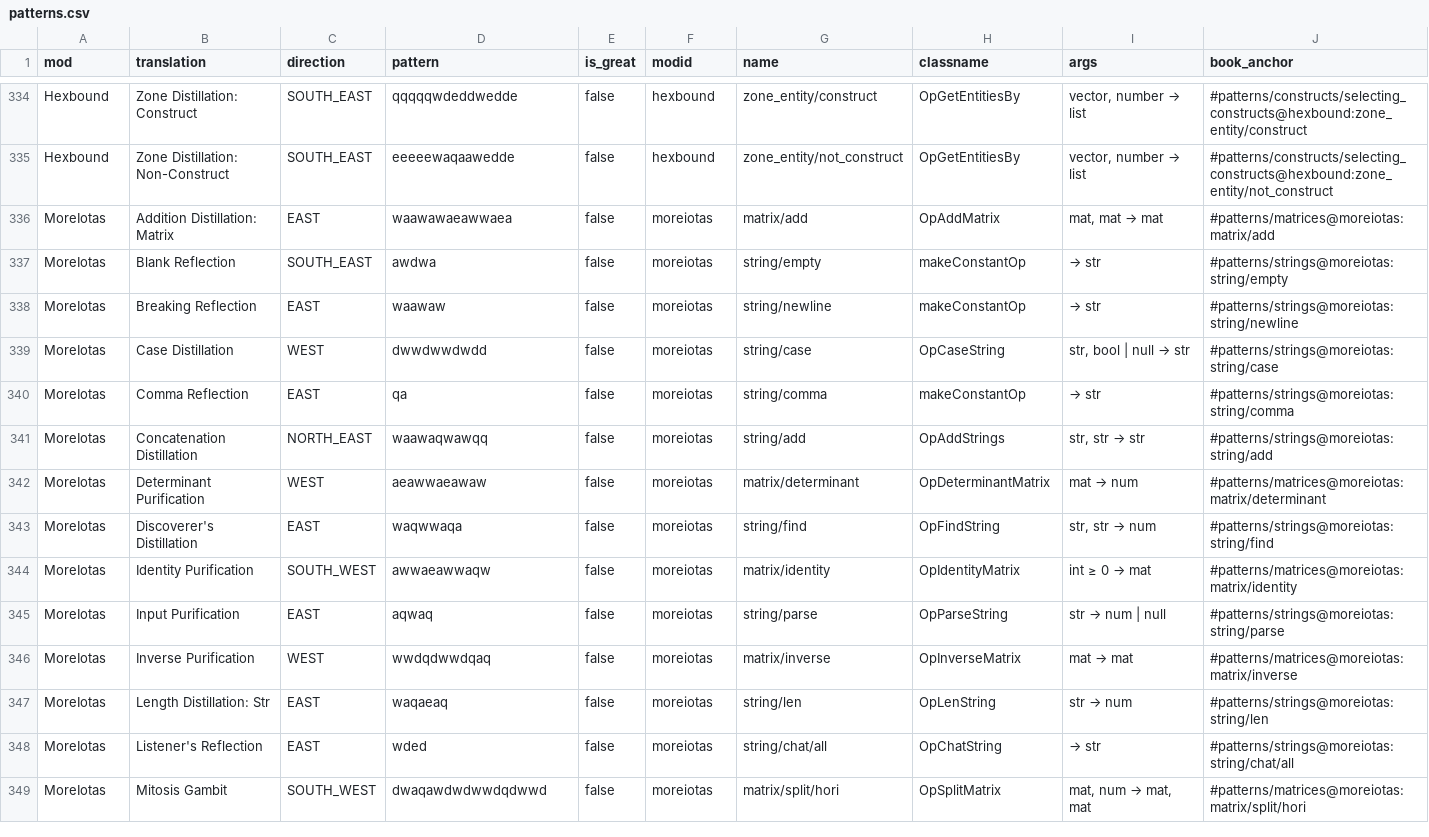
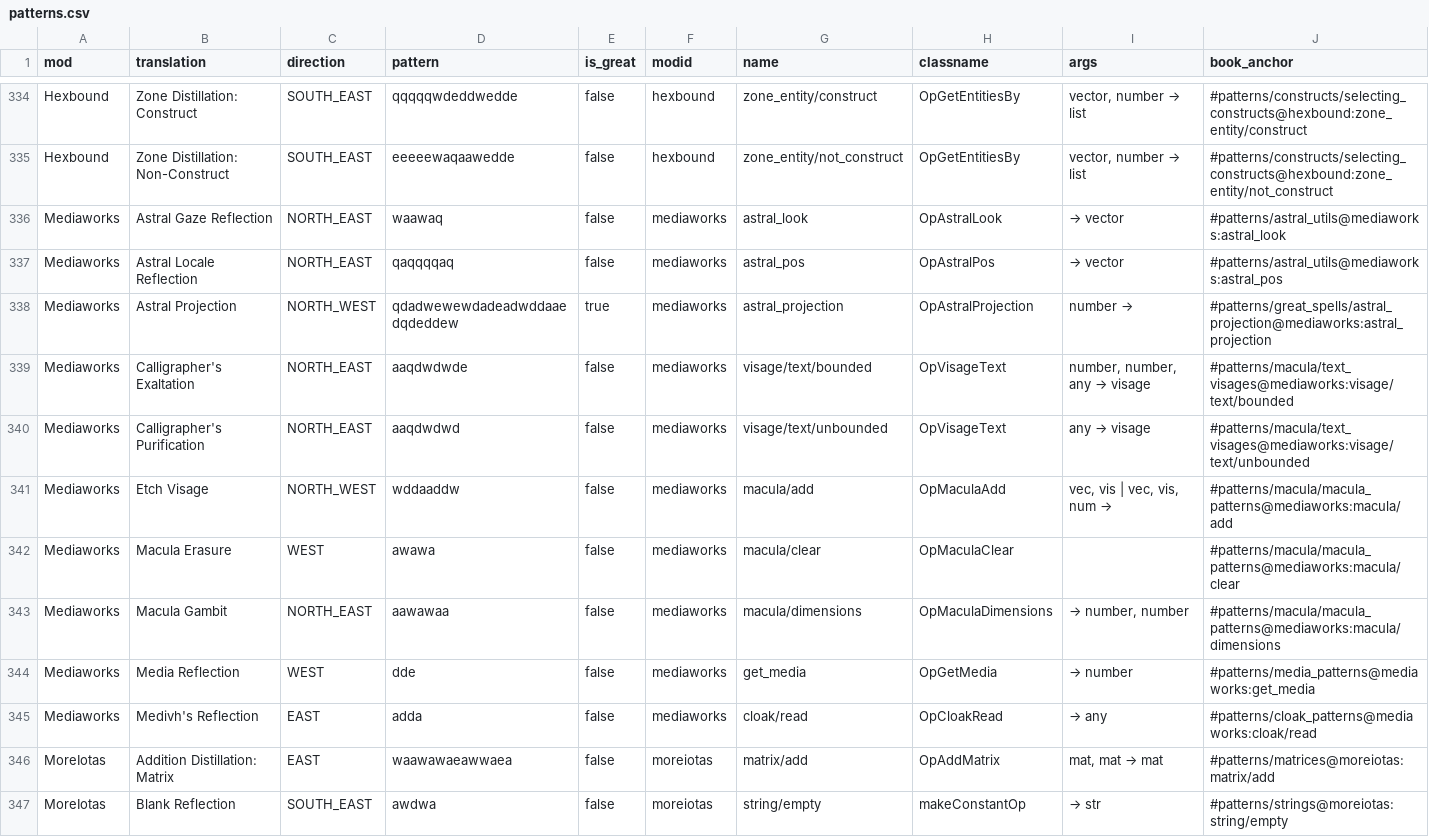
Before and after one commit to object-Object/HexBug, a CSV file: patterns.csv, drawn as a sheet; only a part is shown, gaps mark what is left out; the shorter side is filled out with more unchanged rows; the diff names each change by its address in the sheet, - before the commit and + after, or states it on an @@ line.

```diff
--- a/patterns.csv
+++ b/patterns.csv
+row 336: Mediaworks | Astral Gaze Reflection | NORTH_EAST | waawaq | false | mediaworks | astral_look | OpAstralLook | → vector | #patterns/astral_utils@mediaworks:astral_look
+row 337: Mediaworks | Astral Locale Reflection | NORTH_EAST | qaqqqqaq | false | mediaworks | astral_pos | OpAstralPos | → vector | #patterns/astral_utils@mediaworks:astral_pos
+row 338: Mediaworks | Astral Projection | NORTH_WEST | qdadwewewdadeadwddaaedqdeddew | true | mediaworks | astral_projection | OpAstralProjection | number → | #patterns/great_spells/astral_projection@mediaworks:astral_projection
+row 339: Mediaworks | Calligrapher's Exaltation | NORTH_EAST | aaqdwdwde | false | mediaworks | visage/text/bounded | OpVisageText | number, number, any → visage | #patterns/macula/text_visages@mediaworks:visage/text/bounded
+row 340: Mediaworks | Calligrapher's Purification | NORTH_EAST | aaqdwdwd | false | mediaworks | visage/text/unbounded | OpVisageText | any → visage | #patterns/macula/text_visages@mediaworks:visage/text/unbounded
+row 341: Mediaworks | Etch Visage | NORTH_WEST | wddaaddw | false | mediaworks | macula/add | OpMaculaAdd | vec, vis | vec, vis, num → | #patterns/macula/macula_patterns@mediaworks:macula/add
+row 342: Mediaworks | Macula Erasure | WEST | awawa | false | mediaworks | macula/clear | OpMaculaClear |  | #patterns/macula/macula_patterns@mediaworks:macula/clear
+row 343: Mediaworks | Macula Gambit | NORTH_EAST | aawawaa | false | mediaworks | macula/dimensions | OpMaculaDimensions | → number, number | #patterns/macula/macula_patterns@mediaworks:macula/dimensions
+row 344: Mediaworks | Media Reflection | WEST | dde | false | mediaworks | get_media | OpGetMedia | → number | #patterns/media_patterns@mediaworks:get_media
+row 345: Mediaworks | Medivh's Reflection | EAST | adda | false | mediaworks | cloak/read | OpCloakRead | → any | #patterns/cloak_patterns@mediaworks:cloak/read
```
